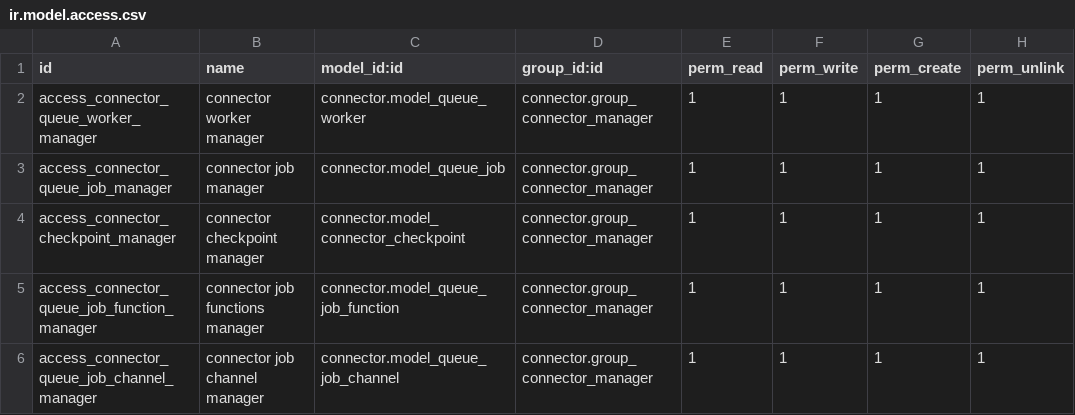
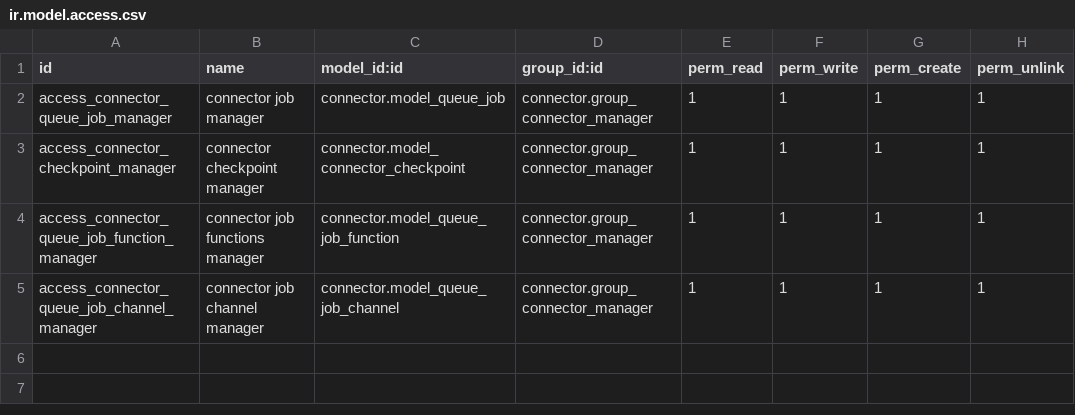
Before and after one commit to BizzAppDev-Systems/queue, a CSV file: queue_job/security/ir.model.access.csv, drawn as a sheet; the diff names each change by its address in the sheet, - before the commit and + after, or states it on an @@ line.

Commit message:
[DEL] Remove the old connector worker

```diff
--- a/queue_job/security/ir.model.access.csv
+++ b/queue_job/security/ir.model.access.csv
-row 2: access_connector_queue_worker_manager | connector worker manager | connector.model_queue_worker | connector.group_connector_manager | 1 | 1 | 1 | 1
```
Also changed, not shown: 10 other files.
